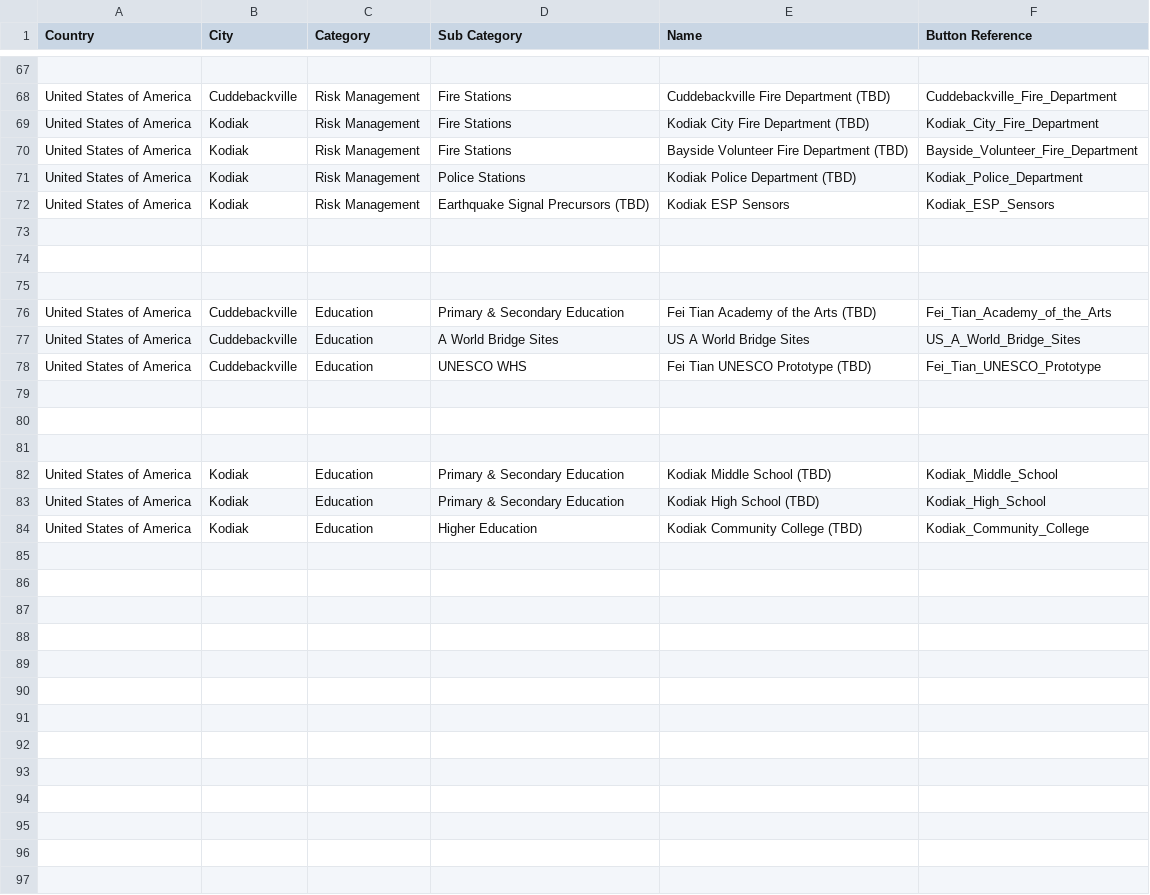
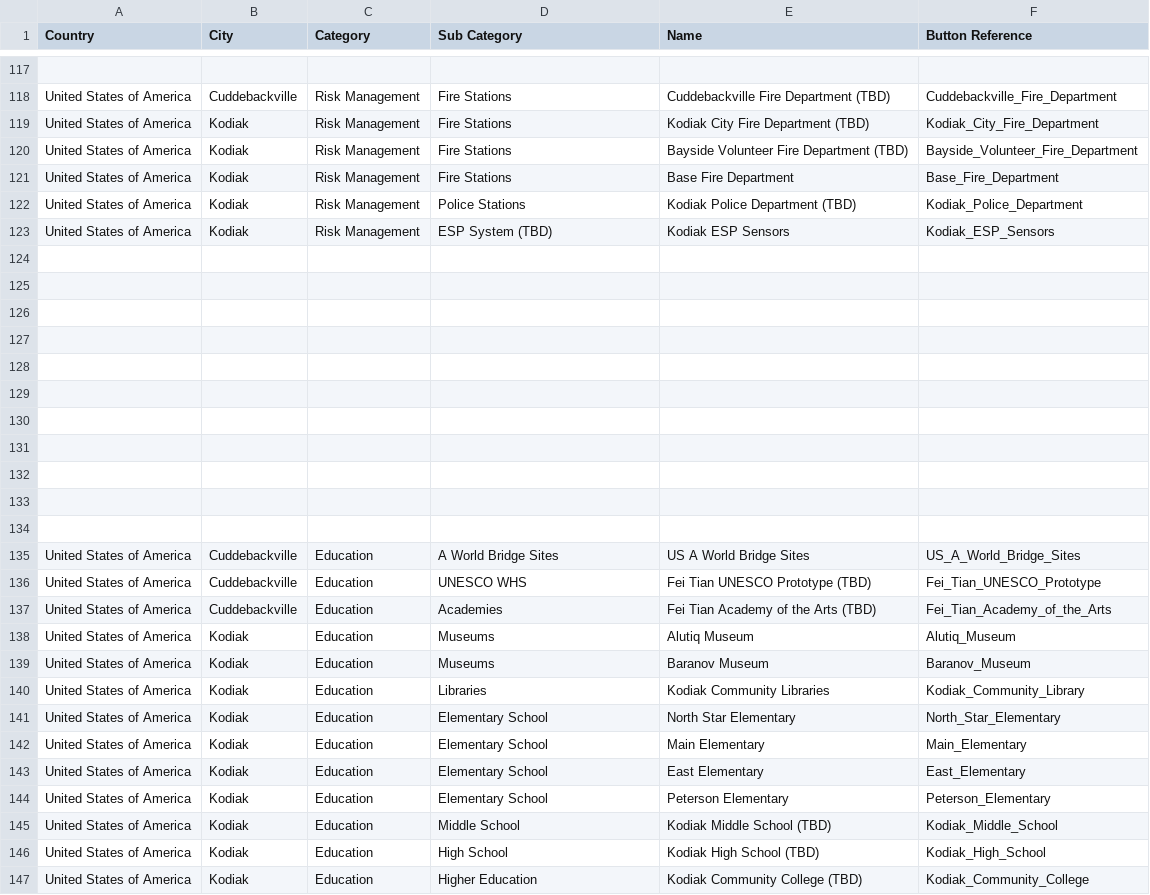
Before and after one commit to TrilliumLearning/AWorldBridge_CitySmart, a CSV file: CitySmart/User_Interface_Upgrade/Interface_CSV.csv, drawn as a sheet; only a part is shown, gaps mark what is left out; the diff covers the shown part only.

```diff
--- a/CitySmart/User_Interface_Upgrade/Interface_CSV.csv
+++ b/CitySmart/User_Interface_Upgrade/Interface_CSV.csv
@@ -70,4 +120,5 @@ United States of America,Kodiak,Risk Management,Fire Stations,Kodiak City Fire D
 United States of America,Kodiak,Risk Management,Fire Stations,Bayside Volunteer Fire Department (TBD),Bayside_Volunteer_Fire_Department
+United States of America,Kodiak,Risk Management,Fire Stations,Base Fire Department,Base_Fire_Department
 United States of America,Kodiak,Risk Management,Police Stations,Kodiak Police Department (TBD),Kodiak_Police_Department
-United States of America,Kodiak,Risk Management,Earthquake Signal Precursors (TBD),Kodiak ESP Sensors,Kodiak_ESP_Sensors
+United States of America,Kodiak,Risk Management,ESP System (TBD),Kodiak ESP Sensors,Kodiak_ESP_Sensors
 
@@ -75,5 +126,2 @@ United States of America,Kodiak,Risk Management,Earthquake Signal Precursors (TB
 
-United States of America,Cuddebackville,Education,Primary & Secondary Education,Fei Tian Academy of the Arts (TBD),Fei_Tian_Academy_of_the_Arts
-United States of America,Cuddebackville,Education,A World Bridge Sites,US A World Bridge Sites,US_A_World_Bridge_Sites
-United States of America,Cuddebackville,Education, UNESCO WHS,Fei Tian UNESCO Prototype (TBD),Fei_Tian_UNESCO_Prototype
 
@@ -81,4 +129,19 @@ United States of America,Cuddebackville,Education, UNESCO WHS,Fei Tian UNESCO Pr
 
-United States of America,Kodiak,Education,Primary & Secondary Education,Kodiak Middle School (TBD),Kodiak_Middle_School
-United States of America,Kodiak,Education,Primary & Secondary Education,Kodiak High School (TBD),Kodiak_High_School
+
+
+
+
+
+United States of America,Cuddebackville,Education,A World Bridge Sites,US A World Bridge Sites,US_A_World_Bridge_Sites
+United States of America,Cuddebackville,Education, UNESCO WHS,Fei Tian UNESCO Prototype (TBD),Fei_Tian_UNESCO_Prototype
+United States of America,Cuddebackville,Education,Academies,Fei Tian Academy of the Arts (TBD),Fei_Tian_Academy_of_the_Arts
+United States of America,Kodiak,Education,Museums,Alutiq Museum,Alutiq_Museum
+United States of America,Kodiak,Education,Museums,Baranov Museum,Baranov_Museum
+United States of America,Kodiak,Education,Libraries,Kodiak Community Libraries,Kodiak_Community_Library
+United States of America,Kodiak,Education,Elementary School,North Star Elementary,North_Star_Elementary
+United States of America,Kodiak,Education,Elementary School,Main Elementary,Main_Elementary
+United States of America,Kodiak,Education,Elementary School,East Elementary,East_Elementary
+United States of America,Kodiak,Education,Elementary School,Peterson Elementary,Peterson_Elementary
+United States of America,Kodiak,Education,Middle School,Kodiak Middle School (TBD),Kodiak_Middle_School
+United States of America,Kodiak,Education,High School,Kodiak High School (TBD),Kodiak_High_School
 United States of America,Kodiak,Education,Higher Education,Kodiak Community College (TBD),Kodiak_Community_College
```
Also changed, not shown: 51 added rows elsewhere in this file, 50 other files.
